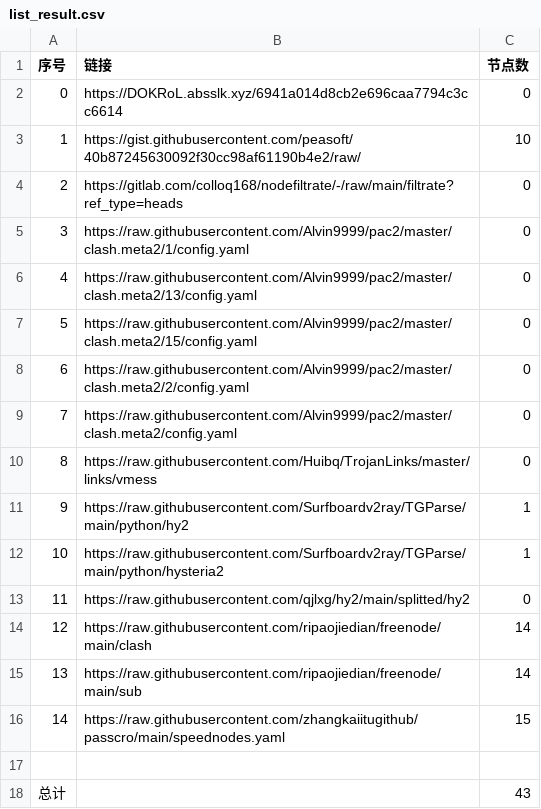
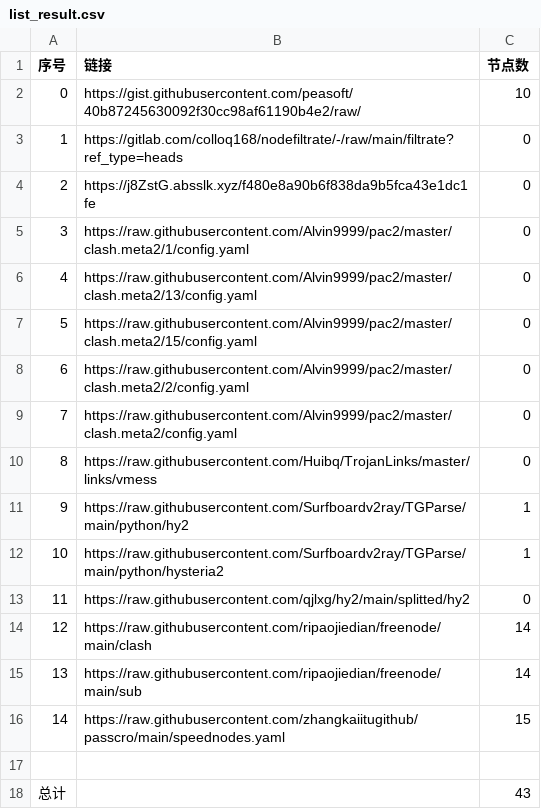
Before and after one commit to qiubei000/NoMoreWalls, a CSV file: list_result.csv, drawn as a sheet.

```diff
--- a/list_result.csv
+++ b/list_result.csv
@@ -1,5 +1,5 @@
 序号,链接,节点数
-0,https://DOKRoL.absslk.xyz/6941a014d8cb2e696caa7794c3cc6614,0
-1,https://gist.githubusercontent.com/peasoft/40b87245630092f30cc98af61190b4e2/raw/,10
-2,https://gitlab.com/colloq168/nodefiltrate/-/raw/main/filtrate?ref_type=heads,0
+0,https://gist.githubusercontent.com/peasoft/40b87245630092f30cc98af61190b4e2/raw/,10
+1,https://gitlab.com/colloq168/nodefiltrate/-/raw/main/filtrate?ref_type=heads,0
+2,https://j8ZstG.absslk.xyz/f480e8a90b6f838da9b5fca43e1dc1fe,0
 3,https://raw.githubusercontent.com/Alvin9999/pac2/master/clash.meta2/1/config.yaml,0
```
Also changed, not shown: 3 other files.
